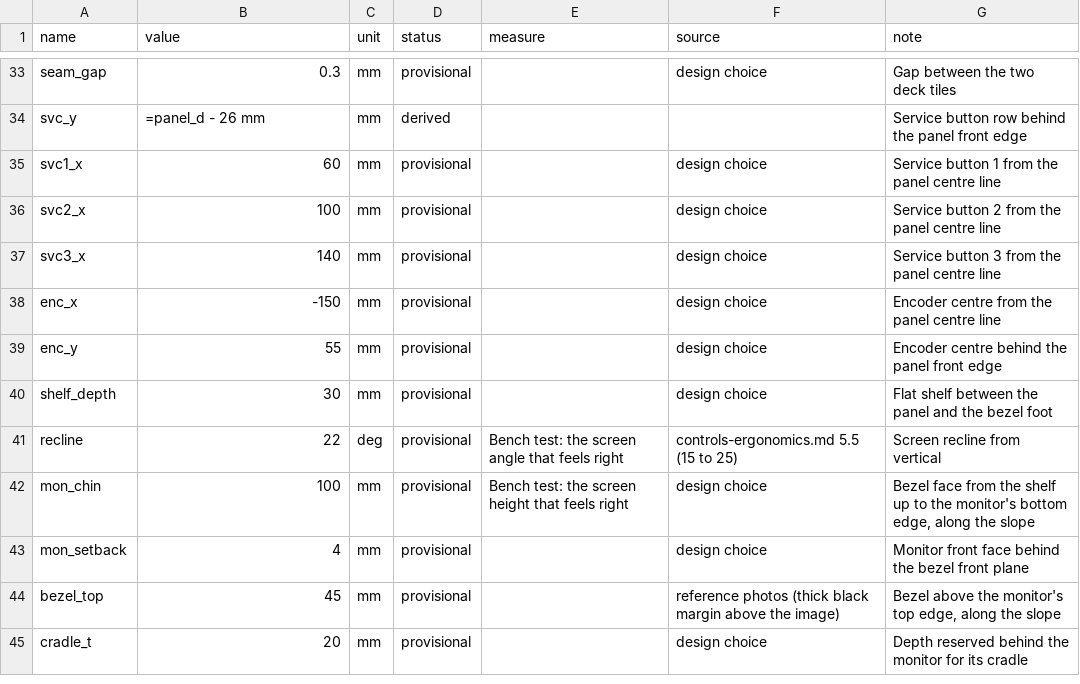
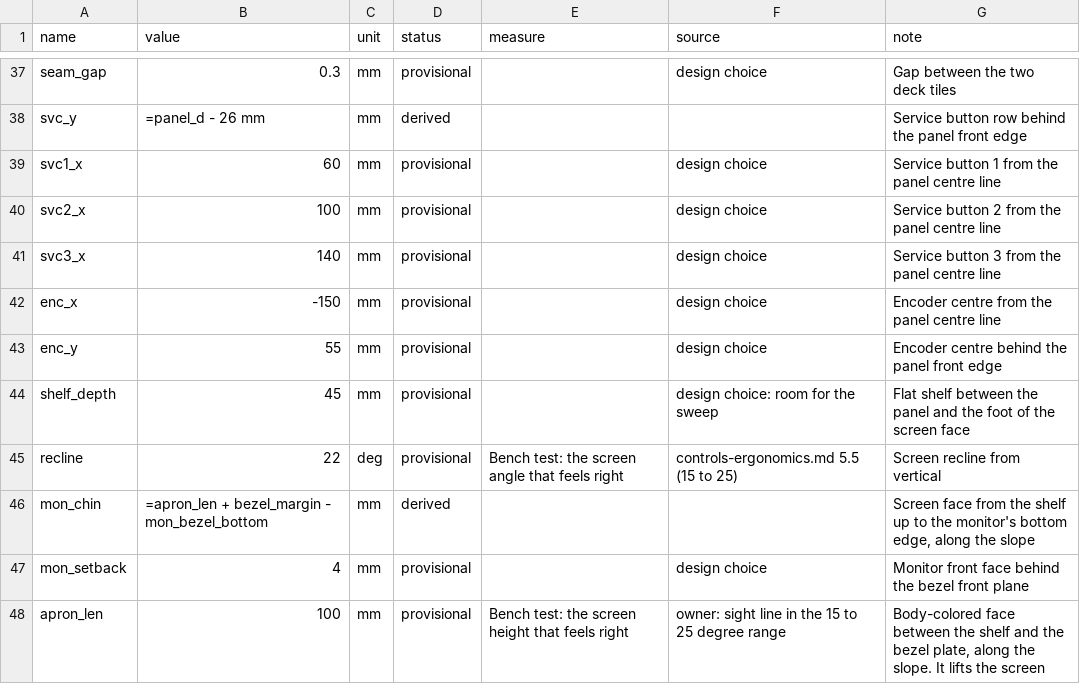
Before and after one commit to rpollard00/candybar, a CSV file: cad/params/cabinet.csv, drawn as a sheet; only a part is shown, gaps mark what is left out; the shorter side is filled out with more unchanged rows; the diff covers the shown part only.

Commit message:
feat(cad): raise and center the screen, end the deck behind the screen face
The screen face is now an apron and, above it, the bezel plate. The
lit image is in the center of the bezel plate and of each window. The
sight line to the screen center is 24 degrees, inside the 15 to 25
degree range.

The wide deck ends 10 mm behind the foot of the screen face. Behind it
the body has its own width down to the table. The body gets 6 mm of
taper on each side, on the outside only.

The power supply is the EVGA SuperNOVA 1000 P5: 150 mm deep and
modular. The trunk zone becomes a plug zone, and the cable bundle is
small. The cabinet is 470 x 520 x 624 mm.

The sheet writer makes all aliases before it writes a formula, so the
order of the rows does not matter. cad/test.sh runs 85 tests.

```diff
--- a/cad/params/cabinet.csv
+++ b/cad/params/cabinet.csv
@@ -39,6 +43,6 @@ enc_x,-150,mm,provisional,,design choice,Encoder centre from the panel centre li
 enc_y,55,mm,provisional,,design choice,Encoder centre behind the panel front edge
-shelf_depth,30,mm,provisional,,design choice,Flat shelf between the panel and the bezel foot
+shelf_depth,45,mm,provisional,,design choice: room for the sweep,Flat shelf between the panel and the foot of the screen face
 recline,22,deg,provisional,Bench test: the screen angle that feels right,controls-ergonomics.md 5.5 (15 to 25),Screen recline from vertical
-mon_chin,100,mm,provisional,Bench test: the screen height that feels right,design choice,"Bezel face from the shelf up to the monitor's bottom edge, along the slope"
+mon_chin,=apron_len + bezel_margin - mon_bezel_bottom,mm,derived,,,"Screen face from the shelf up to the monitor's bottom edge, along the slope"
 mon_setback,4,mm,provisional,,design choice,Monitor front face behind the bezel front plane
-bezel_top,45,mm,provisional,,reference photos (thick black margin above the image),"Bezel above the monitor's top edge, along the slope"
+apron_len,100,mm,provisional,Bench test: the screen height that feels right,owner: sight line in the 15 to 25 degree range,"Body-colored face between the shelf and the bezel plate, along the slope. It lifts the screen"
```
Also changed, not shown: 8 added rows and 12 edited cells elsewhere in this file, cad/params/hardware.csv, 10 other files.
